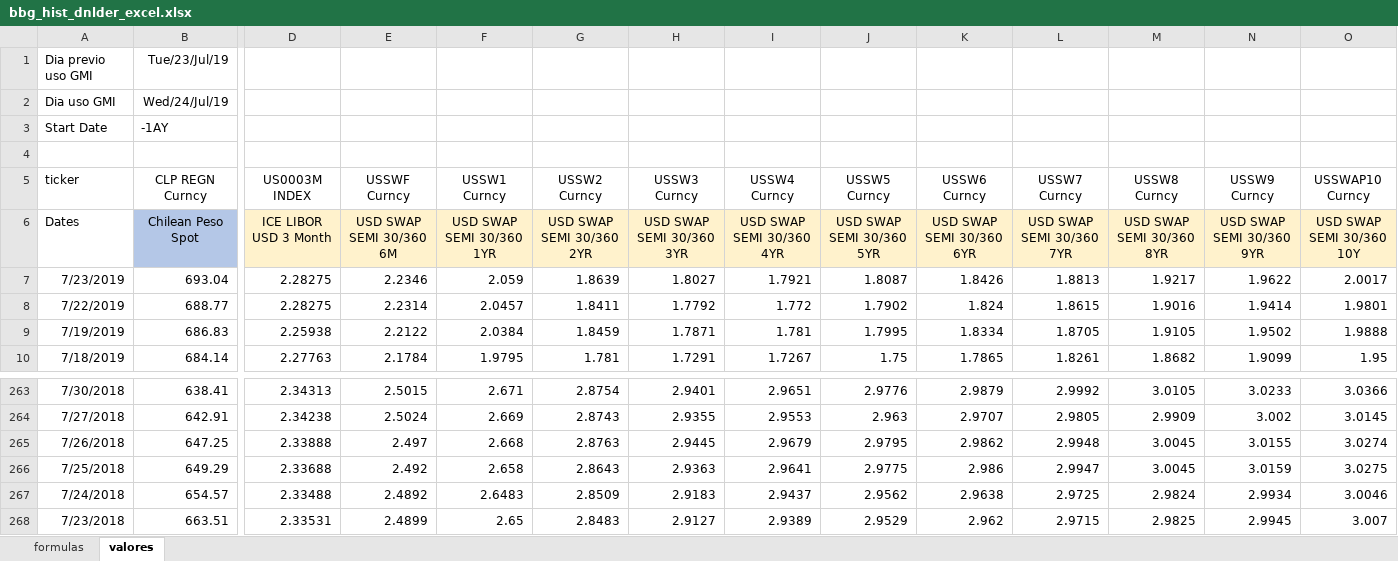
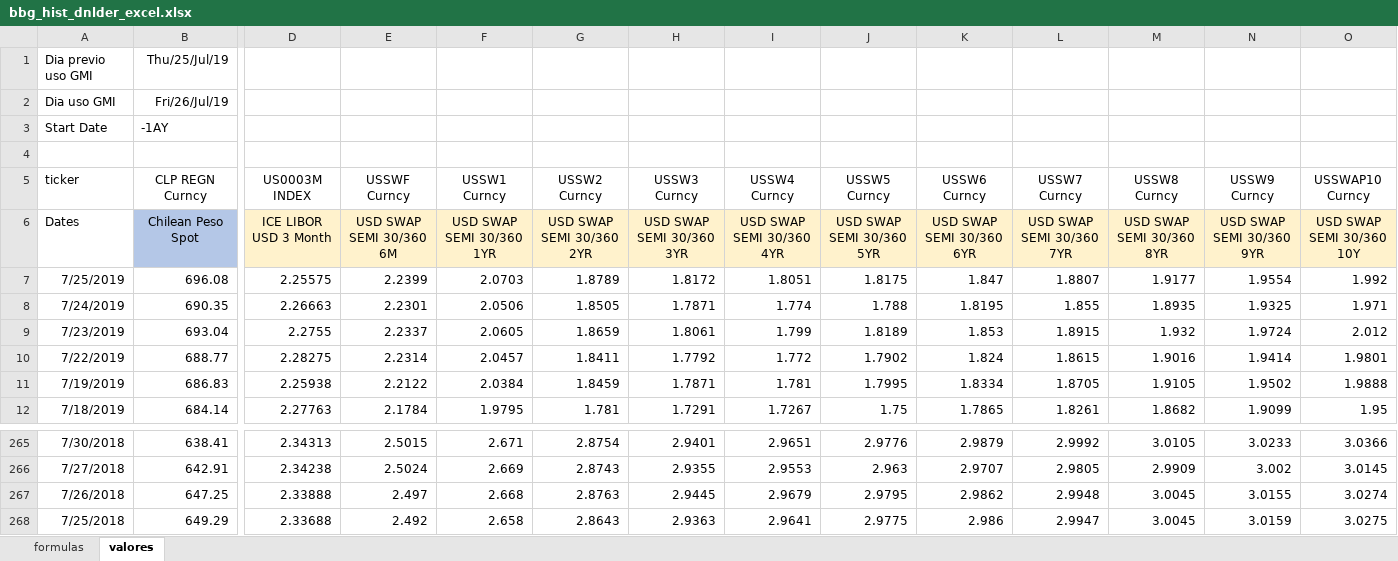
Before and after one commit to claudio-oj/global-markets-i, an Excel workbook: batch/bbg_hist_dnlder_excel.xlsx, sheet valores, drawn as a sheet; only a part is shown, gaps mark what is left out; values as stored, in another font and other column widths than the file's, no borders; removed rows and columns are numbered as before the commit, all else as after; rows hold the shown columns only; the diff covers the shown part only; the diff names each change by its address in the sheet, - before the commit and + after, or states it on an @@ line.

Commit message:
batch update

```diff
--- a/batch/bbg_hist_dnlder_excel.xlsx (sheet valores)
+++ b/batch/bbg_hist_dnlder_excel.xlsx (sheet valores)
-B1 (CLP REGN Curncy): Tue/23/Jul/19
+B1 (CLP REGN Curncy): Thu/25/Jul/19
-B2 (CLP REGN Curncy): Wed/24/Jul/19
+B2 (CLP REGN Curncy): Fri/26/Jul/19
+row 7: 7/25/2019 | 696.08 | 2.25575 | 2.2399 | 2.0703 | 1.8789 | 1.8172 | 1.8051 | 1.8175 | 1.847 | 1.8807 | 1.9177 | 1.9554 | 1.992
+row 8: 7/24/2019 | 690.35 | 2.26663 | 2.2301 | 2.0506 | 1.8505 | 1.7871 | 1.774 | 1.788 | 1.8195 | 1.855 | 1.8935 | 1.9325 | 1.971
-D9 (US0003M INDEX): 2.28275
+D9 (US0003M INDEX): 2.2755
-E9 (USSWF Curncy): 2.2346
+E9 (USSWF Curncy): 2.2337
-F9 (USSW1 Curncy): 2.059
+F9 (USSW1 Curncy): 2.0605
-G9 (USSW2 Curncy): 1.8639
+G9 (USSW2 Curncy): 1.8659
-H9 (USSW3 Curncy): 1.8027
+H9 (USSW3 Curncy): 1.8061
-I9 (USSW4 Curncy): 1.7921
+I9 (USSW4 Curncy): 1.799
-J9 (USSW5 Curncy): 1.8087
+J9 (USSW5 Curncy): 1.8189
-K9 (USSW6 Curncy): 1.8426
+K9 (USSW6 Curncy): 1.853
-L9 (USSW7 Curncy): 1.8813
+L9 (USSW7 Curncy): 1.8915
-M9 (USSW8 Curncy): 1.9217
+M9 (USSW8 Curncy): 1.932
-N9 (USSW9 Curncy): 1.9622
+N9 (USSW9 Curncy): 1.9724
-O9 (USSWAP10 Curncy): 2.0017
+O9 (USSWAP10 Curncy): 2.012
-row 267: 7/24/2018 | 654.57 | 2.33488 | 2.4892 | 2.6483 | 2.8509 | 2.9183 | 2.9437 | 2.9562 | 2.9638 | 2.9725 | 2.9824 | 2.9934 | 3.0046
-row 268: 7/23/2018 | 663.51 | 2.33531 | 2.4899 | 2.65 | 2.8483 | 2.9127 | 2.9389 | 2.9529 | 2.962 | 2.9715 | 2.9825 | 2.9945 | 3.007
```
Also changed, not shown: 11 edited cells elsewhere in this sheet, sheet formulas, formulas that keep their value, charts or pictures, 14 other files.
